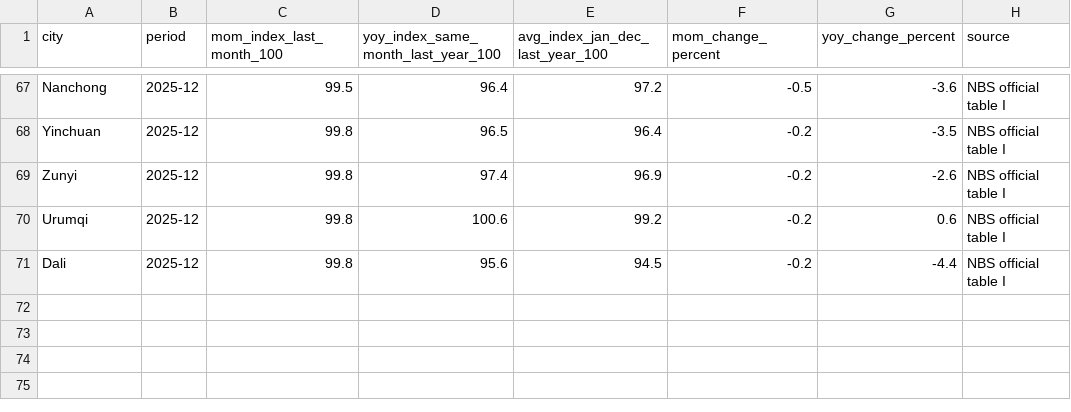
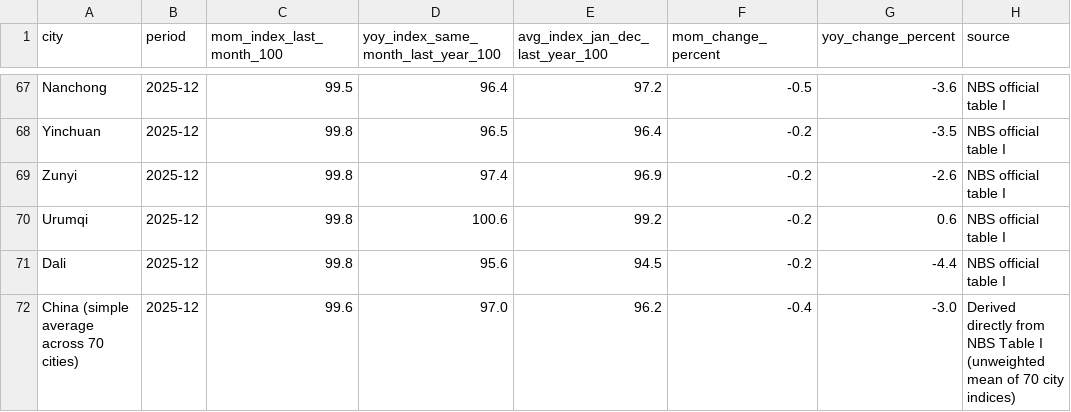
Before and after one commit to iwanalabs/datasets, a CSV file: kasipa/china_new_home_prices_nbs_dec2025_all_70_cities.csv, drawn as a sheet; only a part is shown, gaps mark what is left out.

Commit message:
Add derived 70-city aggregate row to NBS Dec 2025 housing dataset

```diff
--- a/kasipa/china_new_home_prices_nbs_dec2025_all_70_cities.csv
+++ b/kasipa/china_new_home_prices_nbs_dec2025_all_70_cities.csv
@@ -71 +71,2 @@ Urumqi,2025-12,99.8,100.6,99.2,-0.2,0.6,NBS official table I
 Dali,2025-12,99.8,95.6,94.5,-0.2,-4.4,NBS official table I
+China (simple average across 70 cities),2025-12,99.6,97.0,96.2,-0.4,-3.0,Derived directly from NBS Table I (unweighted mean of 70 city indices)
```
Also changed, not shown: 1 other file.
